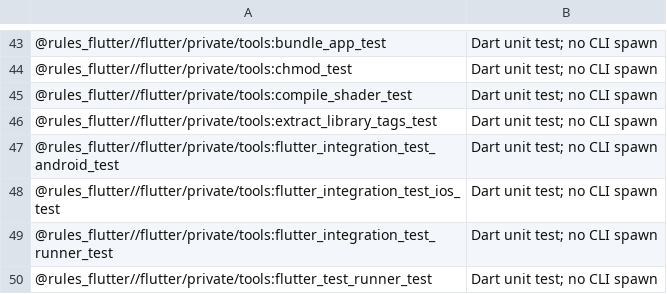
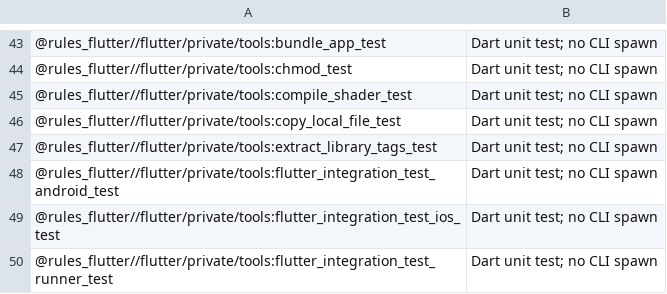
Before and after one commit to Mivr/ai_rules_flutter, a TSV file: e2e/run_home/audit.tsv, drawn as a sheet; only a part is shown, gaps mark what is left out; the shorter side is filled out with more unchanged rows; the diff names each change by its address in the sheet, - before the commit and + after, or states it on an @@ line.

Commit message:
test(flutter): register copy_local_file_test in the run_home audit
Agent: claude/claude-sonnet-5-5/FF-gates-starlark-hygiene
Work-Item: 140
Changelog: skip

```diff
--- a/e2e/run_home/audit.tsv
+++ b/e2e/run_home/audit.tsv
+row 46: @rules_flutter//flutter/private/tools:copy_local_file_test | Dart unit test; no CLI spawn
```
